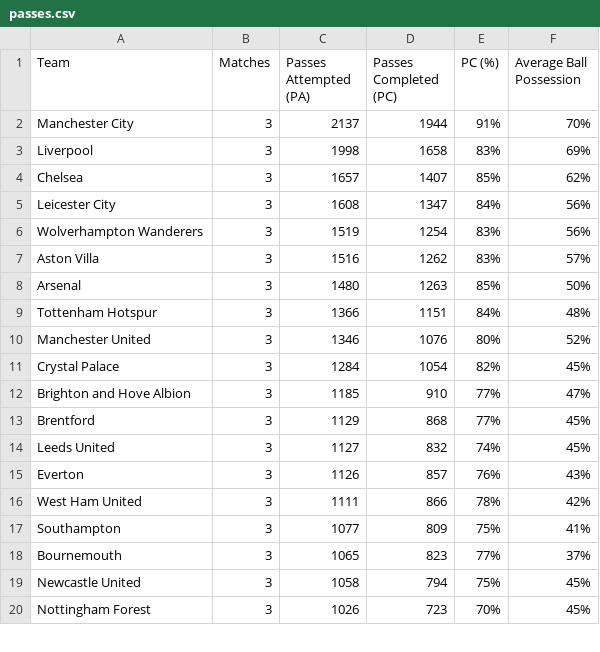
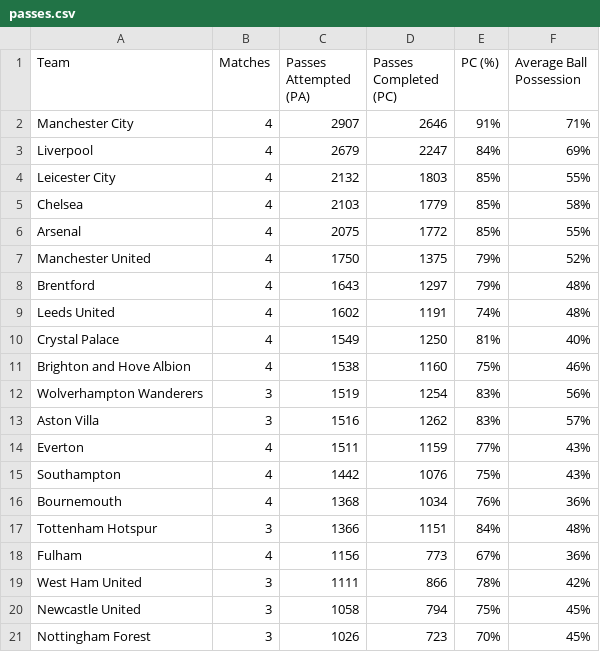
Before and after one commit to charles-adedotun/krysp-scraper, a CSV file: epl/scraped-data/passes.csv, drawn as a sheet; only a part is shown; the diff covers the shown part only.

```diff
--- a/epl/scraped-data/passes.csv
+++ b/epl/scraped-data/passes.csv
@@ -1,19 +1,20 @@
  Team,Matches,Passes Attempted (PA),Passes Completed (PC),PC (%),Average Ball Possession
-  Manchester City ,3,2137,1944,91%,70%
-  Liverpool ,3,1998,1658,83%,69%
-  Chelsea ,3,1657,1407,85%,62%
-  Leicester City ,3,1608,1347,84%,56%
+  Manchester City ,4,2907,2646,91%,71%
+  Liverpool ,4,2679,2247,84%,69%
+  Leicester City ,4,2132,1803,85%,55%
+  Chelsea ,4,2103,1779,85%,58%
+  Arsenal ,4,2075,1772,85%,55%
+  Manchester United ,4,1750,1375,79%,52%
+  Brentford ,4,1643,1297,79%,48%
+  Leeds United ,4,1602,1191,74%,48%
+  Crystal Palace ,4,1549,1250,81%,40%
+  Brighton and Hove Albion ,4,1538,1160,75%,46%
   Wolverhampton Wanderers ,3,1519,1254,83%,56%
   Aston Villa ,3,1516,1262,83%,57%
-  Arsenal ,3,1480,1263,85%,50%
+  Everton ,4,1511,1159,77%,43%
+  Southampton ,4,1442,1076,75%,43%
+  Bournemouth ,4,1368,1034,76%,36%
   Tottenham Hotspur ,3,1366,1151,84%,48%
-  Manchester United ,3,1346,1076,80%,52%
-  Crystal Palace ,3,1284,1054,82%,45%
-  Brighton and Hove Albion ,3,1185,910,77%,47%
-  Brentford ,3,1129,868,77%,45%
-  Leeds United ,3,1127,832,74%,45%
-  Everton ,3,1126,857,76%,43%
+  Fulham ,4,1156,773,67%,36%
   West Ham United ,3,1111,866,78%,42%
-  Southampton ,3,1077,809,75%,41%
-  Bournemouth ,3,1065,823,77%,37%
   Newcastle United ,3,1058,794,75%,45%
```
Also changed, not shown: 1 removed row elsewhere in this file, epl/scraped-data/attacking.csv, epl/scraped-data/attempts.csv, 6 other files.
